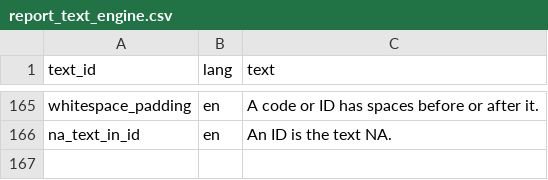
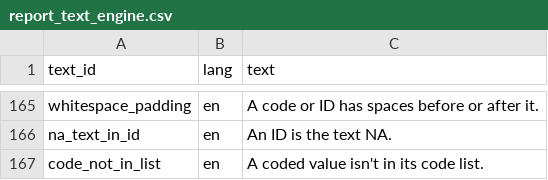
Before and after one commit to blaiseratcliffe/groundplotqc, a CSV file: inst/extdata/text/report_text_engine.csv, drawn as a sheet; only a part is shown, gaps mark what is left out; the diff names each change by its address in the sheet, - before the commit and + after, or states it on an @@ line.

```diff
--- a/inst/extdata/text/report_text_engine.csv
+++ b/inst/extdata/text/report_text_engine.csv
+row 167: code_not_in_list | en | A coded value isn't in its code list.
```
Also changed, not shown: 13 other files.
